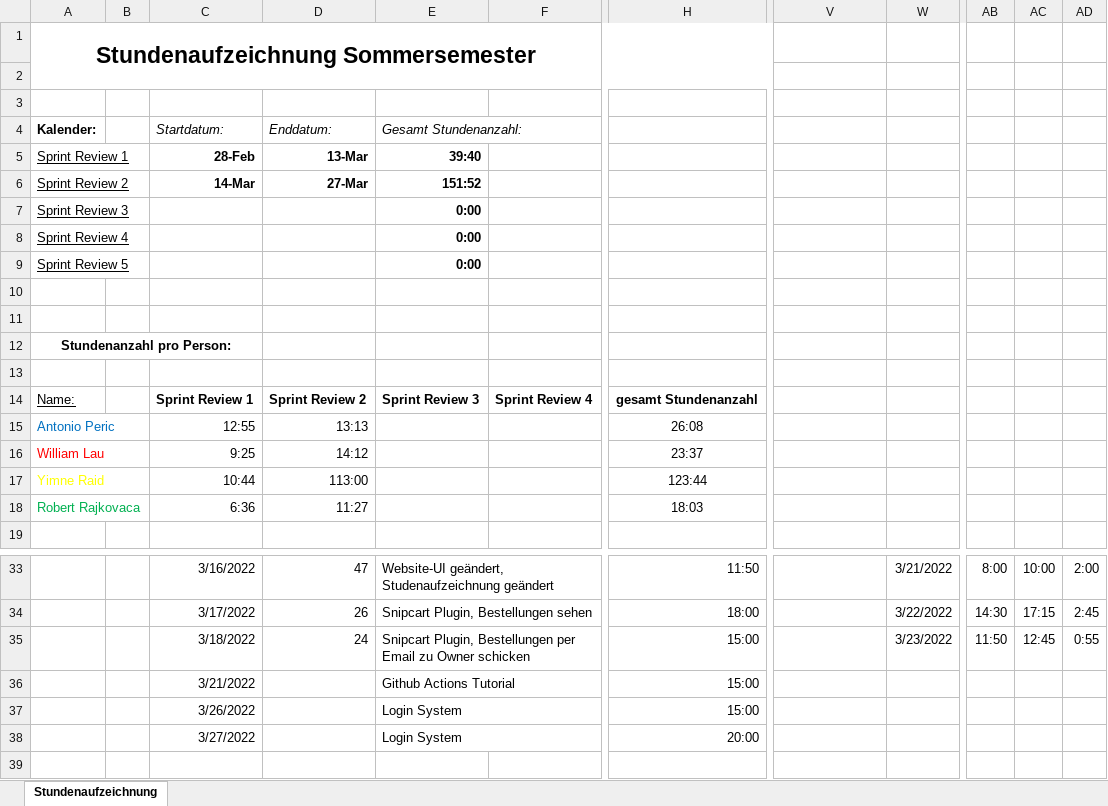
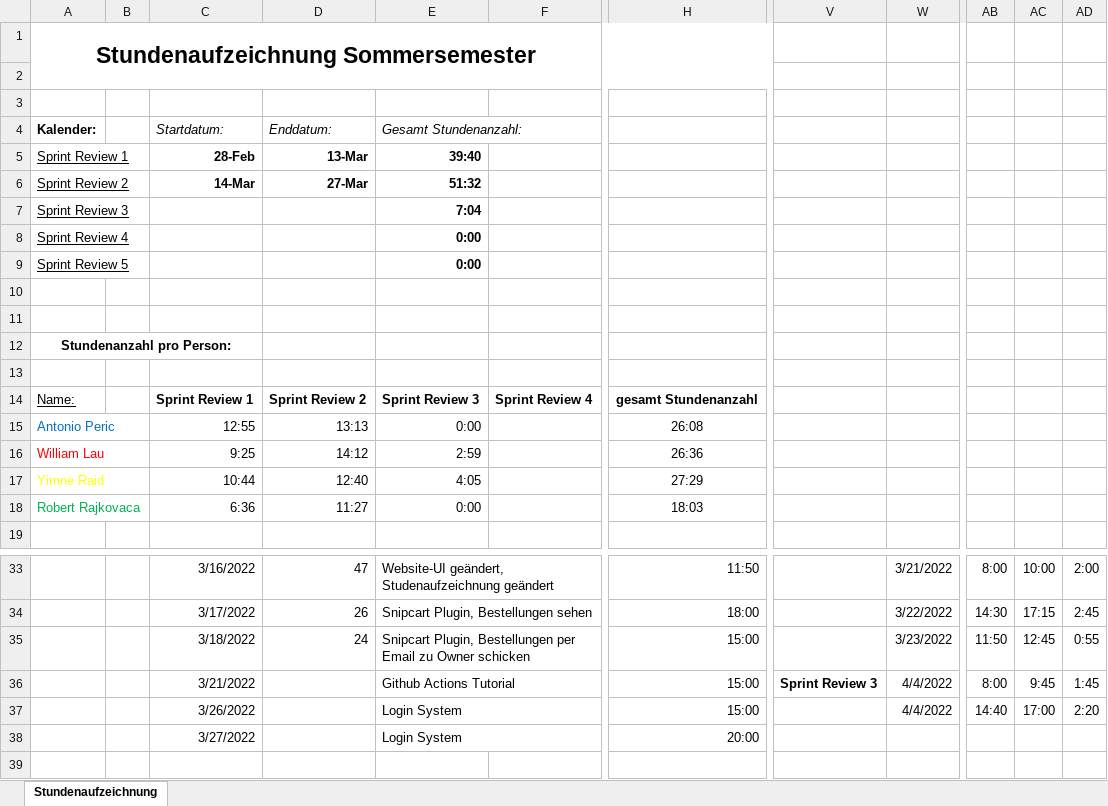
Before and after one commit to Team-Webshop-Jasmin/WebshopJasmin, an Excel workbook: Dokumente/Sundenauzeichnung_Sommersemester.xlsx, sheet Stundenaufzeichnung, drawn as a sheet; only a part is shown, gaps mark what is left out; values as stored, in another font and other column widths than the file's, no borders; the diff names each change by its address in the sheet, - before the commit and + after, or states it on an @@ line.

```diff
--- a/Dokumente/Sundenauzeichnung_Sommersemester.xlsx (sheet Stundenaufzeichnung)
+++ b/Dokumente/Sundenauzeichnung_Sommersemester.xlsx (sheet Stundenaufzeichnung)
-E6: 151:52
+E6: 51:32
-E7: 0:00
+E7: 7:04
-E15: (empty)
+E15: 0:00
-E16: (empty)
+E16: 2:59
-H16: 23:37
+H16: 26:36
-D17: 113:00
+D17: 12:40
-E17: (empty)
+E17: 4:05
-H17: 123:44
+H17: 27:29
-E18: (empty)
+E18: 0:00
-V36: (empty)
+V36: Sprint Review 3
-W36:W37: (empty)
+W36:W37: 4/4/2022
-AB36: (empty)
+AB36: 8:00
-AC36: (empty)
+AC36: 9:45
-AD36: (empty)
+AD36: 1:45
-AB37: (empty)
+AB37: 14:40
-AC37: (empty)
+AC37: 17:00
-AD37: (empty)
+AD37: 2:20
```
Also changed, not shown: 1 other file.
